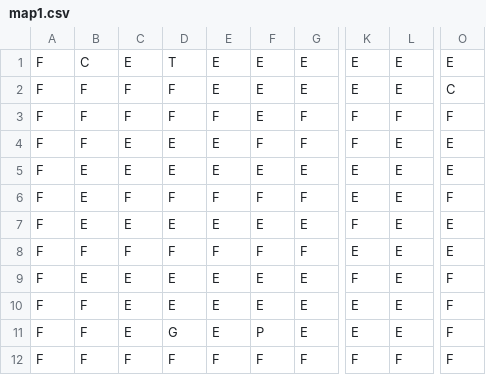
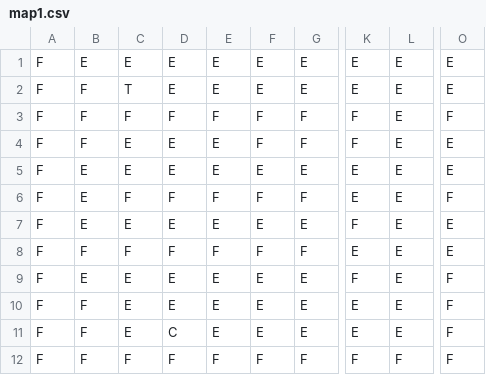
Before and after one commit to ldellisola/SecretSnowBros, a CSV file: SecretSnowBros/map1.csv, drawn as a sheet; only a part is shown, gaps mark what is left out; the diff names each change by its address in the sheet, - before the commit and + after, or states it on an @@ line.

```diff
--- a/SecretSnowBros/map1.csv
+++ b/SecretSnowBros/map1.csv
-B1: C
+B1: E
-D1: T
+D1: E
-C2: F
+C2: T
-D2: F
+D2: E
-O2: C
+O2: E
-F3: E
+F3: F
-L3: F
+L3: E
-D11: G
+D11: C
-F11: P
+F11: E
```
Also changed, not shown: 39 other files.
